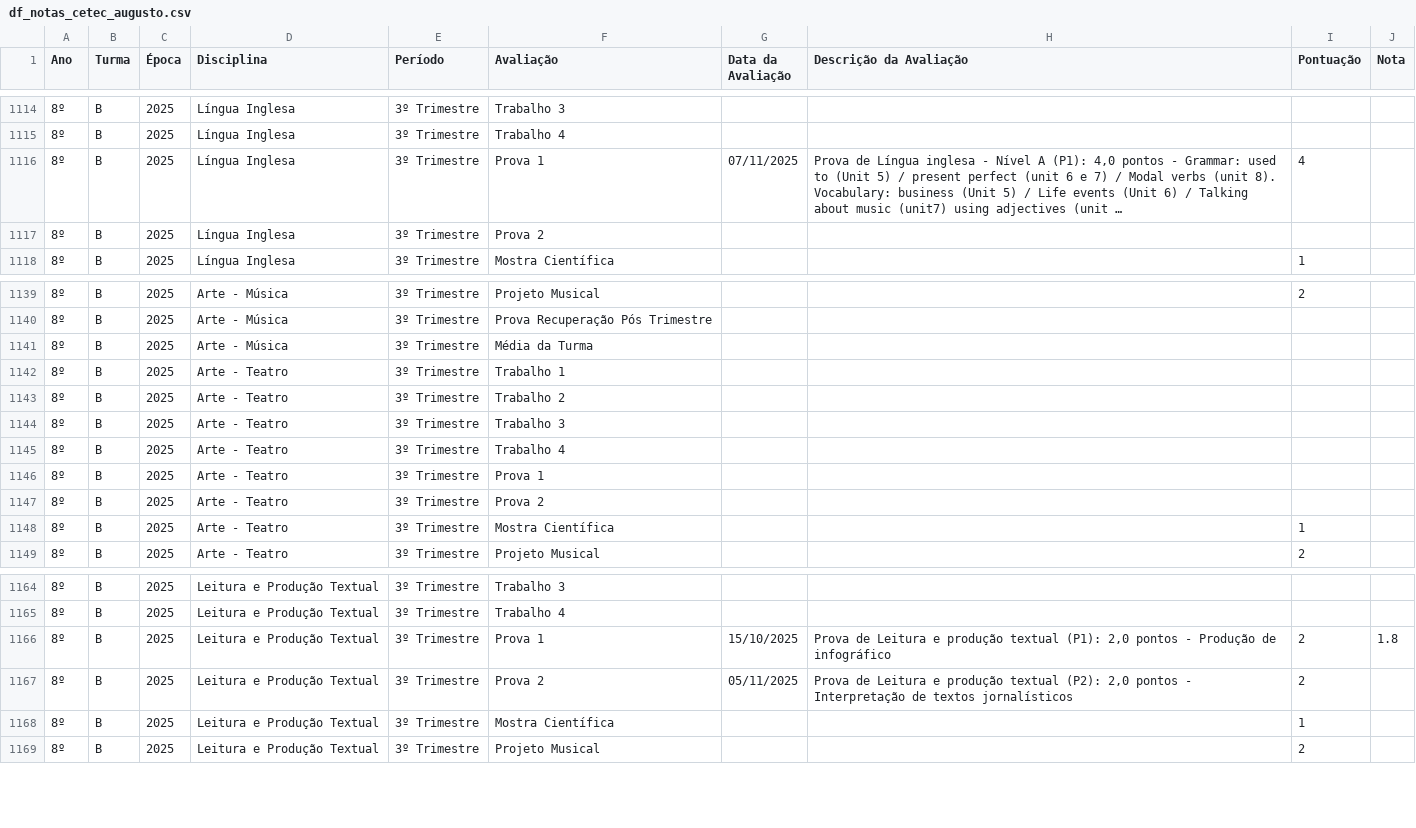
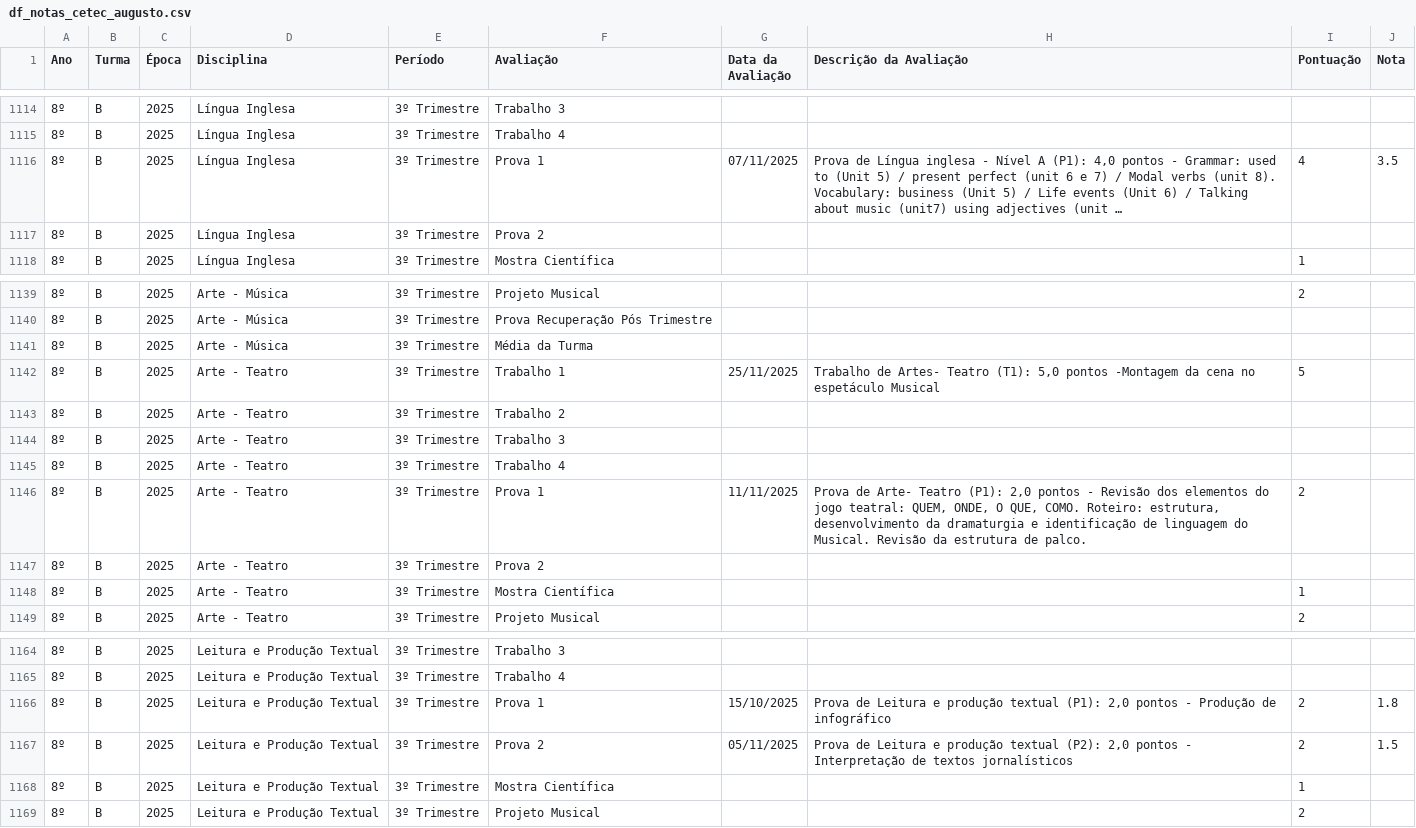
Before and after one commit to mauriciopassos/notas_cetec_augusto, a CSV file: src/df_notas_cetec_augusto.csv, drawn as a sheet; only a part is shown, gaps mark what is left out; long unchanged cells end in …; the diff names each change by its address in the sheet, - before the commit and + after, or states it on an @@ line.

Commit message:
upload new csv data

```diff
--- a/src/df_notas_cetec_augusto.csv
+++ b/src/df_notas_cetec_augusto.csv
-J1116 (Nota): (empty)
+J1116 (Nota): 3.5
-G1142 (Data da Avaliação): (empty)
+G1142 (Data da Avaliação): 25/11/2025
-H1142 (Descrição da Avaliação): (empty)
+H1142 (Descrição da Avaliação): Trabalho de Artes- Teatro (T1): 5,0 pontos -Montagem da cena no espetáculo Musical
-I1142 (Pontuação): (empty)
+I1142 (Pontuação): 5
-G1146 (Data da Avaliação): (empty)
+G1146 (Data da Avaliação): 11/11/2025
-H1146 (Descrição da Avaliação): (empty)
+H1146 (Descrição da Avaliação): Prova de Arte- Teatro (P1): 2,0 pontos - Revisão dos elementos do jogo teatral: QUEM, ONDE, O QUE, COMO. Roteiro: estrutura, desenvolvimento da dramaturgia e identificação de linguagem do Musical. Revisão da estrutura de palco.
-I1146 (Pontuação): (empty)
+I1146 (Pontuação): 2
-J1167 (Nota): (empty)
+J1167 (Nota): 1.5
```
